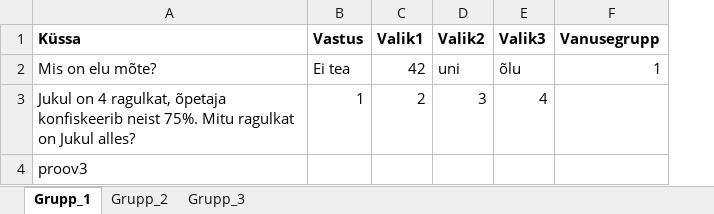
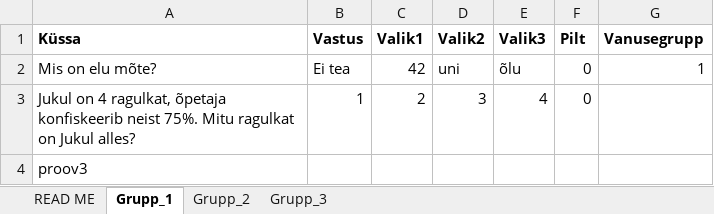
Before and after one commit to Isometimescode1/vendingprojekt, an Excel workbook: Küsimused.xlsx, sheet Grupp_1, drawn as a sheet; values as stored, in another font and other column widths than the file's, no borders; the diff names each change by its address in the sheet, - before the commit and + after, or states it on an @@ line.

```diff
--- a/Küsimused.xlsx (sheet Grupp_1)
+++ b/Küsimused.xlsx (sheet Grupp_1)
+sheet tab: READ ME
+column F (Pilt), rows 2-3: 0 | 0
```
Also changed, not shown: sheet Grupp_2, sheet Grupp_3, 6 other files.
